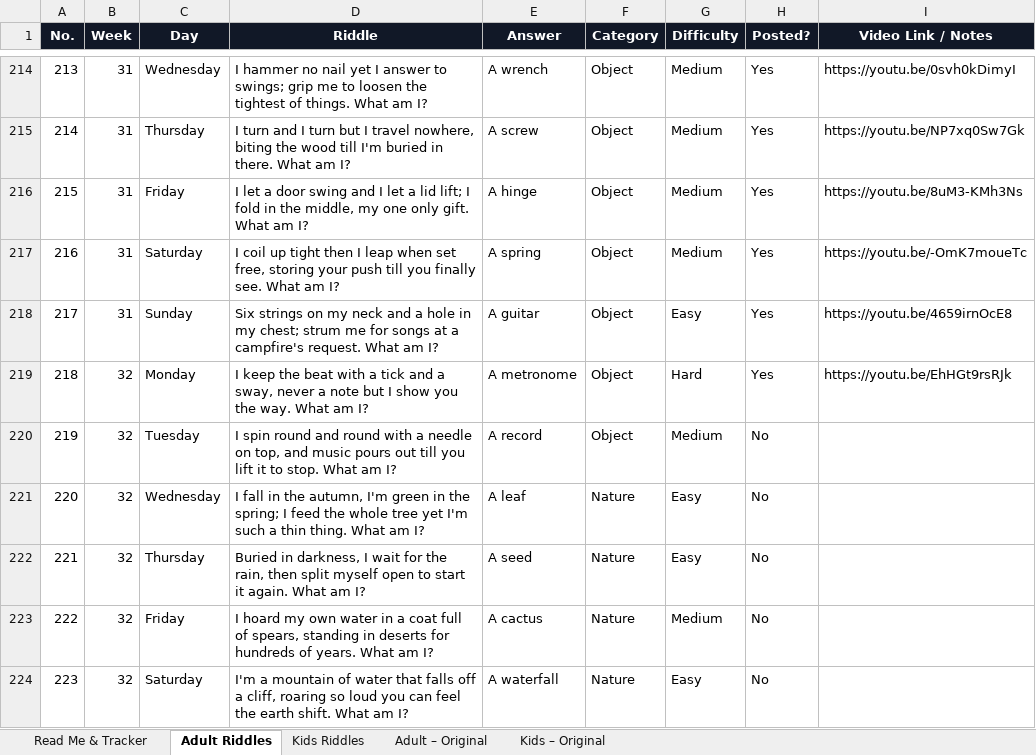
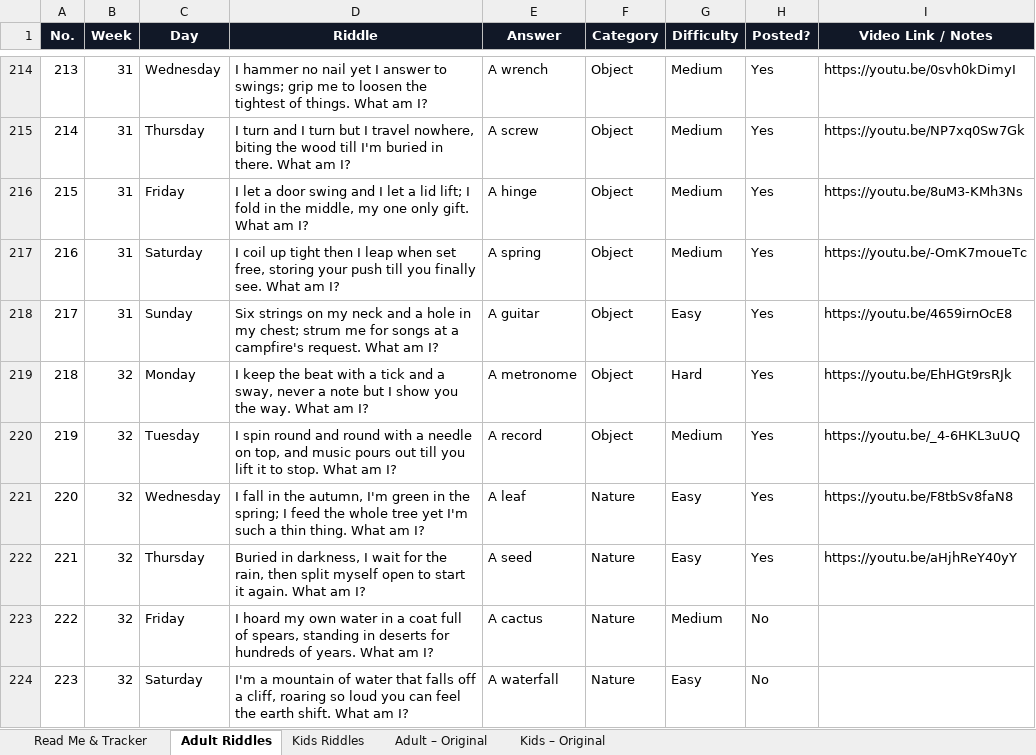
Before and after one commit to agneticutube-png/CrackIt_Adults, an Excel workbook: Riddle_Content_Bank.xlsx, sheet Adult Riddles, drawn as a sheet; only a part is shown, gaps mark what is left out; values as stored, in another font and other column widths than the file's, no borders; the diff names each change by its address in the sheet, - before the commit and + after, or states it on an @@ line.

Commit message:
chore: mark riddle posted [skip ci]

```diff
--- a/Riddle_Content_Bank.xlsx (sheet Adult Riddles)
+++ b/Riddle_Content_Bank.xlsx (sheet Adult Riddles)
-H220:H222 (Posted?): No
+H220:H222 (Posted?): Yes
-I220 (Video Link / Notes): (empty)
+I220 (Video Link / Notes): https://youtu.be/_4-6HKL3uUQ
-I221 (Video Link / Notes): (empty)
+I221 (Video Link / Notes): https://youtu.be/F8tbSv8faN8
-I222 (Video Link / Notes): (empty)
+I222 (Video Link / Notes): https://youtu.be/aHjhReY40yY
```
